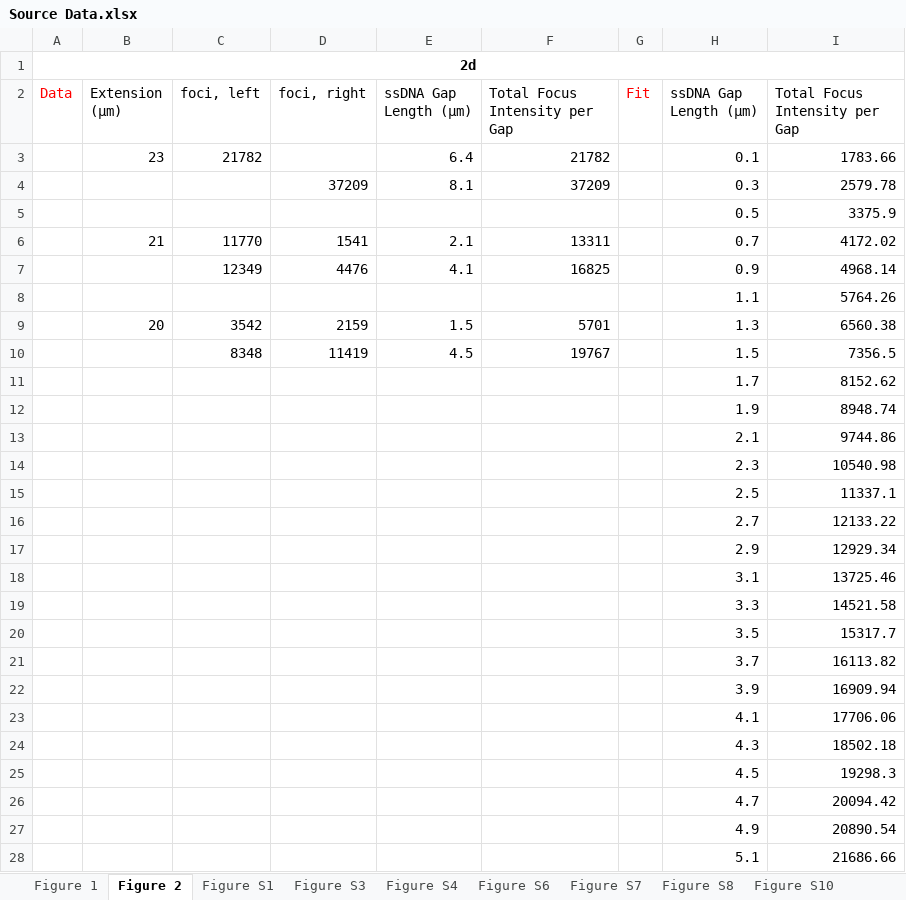
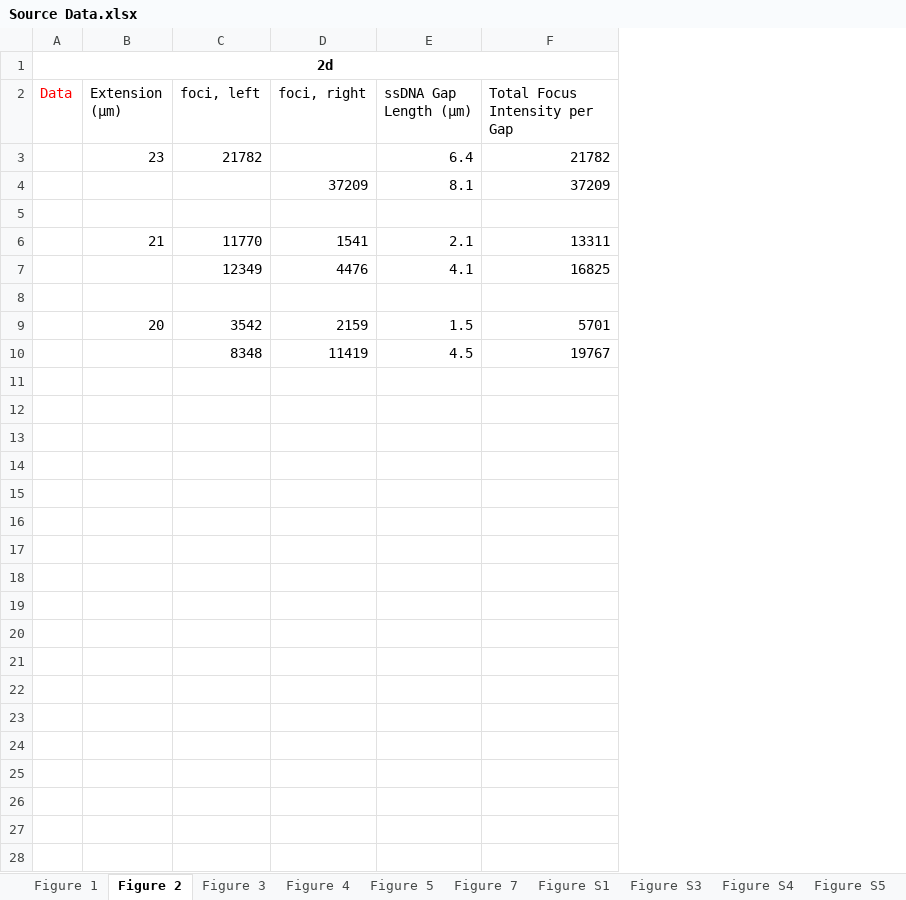
Before and after one commit to hzhou43/HMGB1-PM, an Excel workbook: Source_Data/Source Data.xlsx, sheet Figure 2, drawn as a sheet; only a part is shown; values as stored, in another font and other column widths than the file's, no borders; the diff covers the shown part only; the diff names each change by its address in the sheet, - before the commit and + after, or states it on an @@ line.

```diff
--- a/Source_Data/Source Data.xlsx (sheet Figure 2)
+++ b/Source_Data/Source Data.xlsx (sheet Figure 2)
-column G (Fit), empty
-column H (ssDNA Gap Length (µm)), rows 3-10: 0.1 | 0.3 | 0.5 | 0.7 | 0.9 | 1.1 | 1.3 | 1.5
-column I (Total Focus Intensity per Gap), rows 3-10: 1783.66 | 2579.78 | 3375.9 | 4172.02 | 4968.14 | 5764.26 | 6560.38 | 7356.5
-row 5:  |  |  |  |  |  |  | 0.5 | 3375.9
+row 5: (empty)
-row 8:  |  |  |  |  |  |  | 1.1 | 5764.26
+row 8: (empty)
-row 11:  |  |  |  |  |  |  | 1.7 | 8152.62
-row 12:  |  |  |  |  |  |  | 1.9 | 8948.74
-row 13:  |  |  |  |  |  |  | 2.1 | 9744.86
-row 14:  |  |  |  |  |  |  | 2.3 | 10540.98
-row 15:  |  |  |  |  |  |  | 2.5 | 11337.1
-row 16:  |  |  |  |  |  |  | 2.7 | 12133.22
-row 17:  |  |  |  |  |  |  | 2.9 | 12929.34
-row 18:  |  |  |  |  |  |  | 3.1 | 13725.46
-row 19:  |  |  |  |  |  |  | 3.3 | 14521.58
-row 20:  |  |  |  |  |  |  | 3.5 | 15317.7
-row 21:  |  |  |  |  |  |  | 3.7 | 16113.82
-row 22:  |  |  |  |  |  |  | 3.9 | 16909.94
-row 23:  |  |  |  |  |  |  | 4.1 | 17706.06
-row 24:  |  |  |  |  |  |  | 4.3 | 18502.18
-row 25:  |  |  |  |  |  |  | 4.5 | 19298.3
-row 26:  |  |  |  |  |  |  | 4.7 | 20094.42
-row 27:  |  |  |  |  |  |  | 4.9 | 20890.54
-row 28:  |  |  |  |  |  |  | 5.1 | 21686.66
```
Also changed, not shown: 25 removed rows elsewhere in this sheet, sheet Figure 1, sheet Figure 7, sheet Figure 3, sheet Figure S4, sheet Figure S3, sheet Figure S5, 4 more sheets, other sheet tabs.
